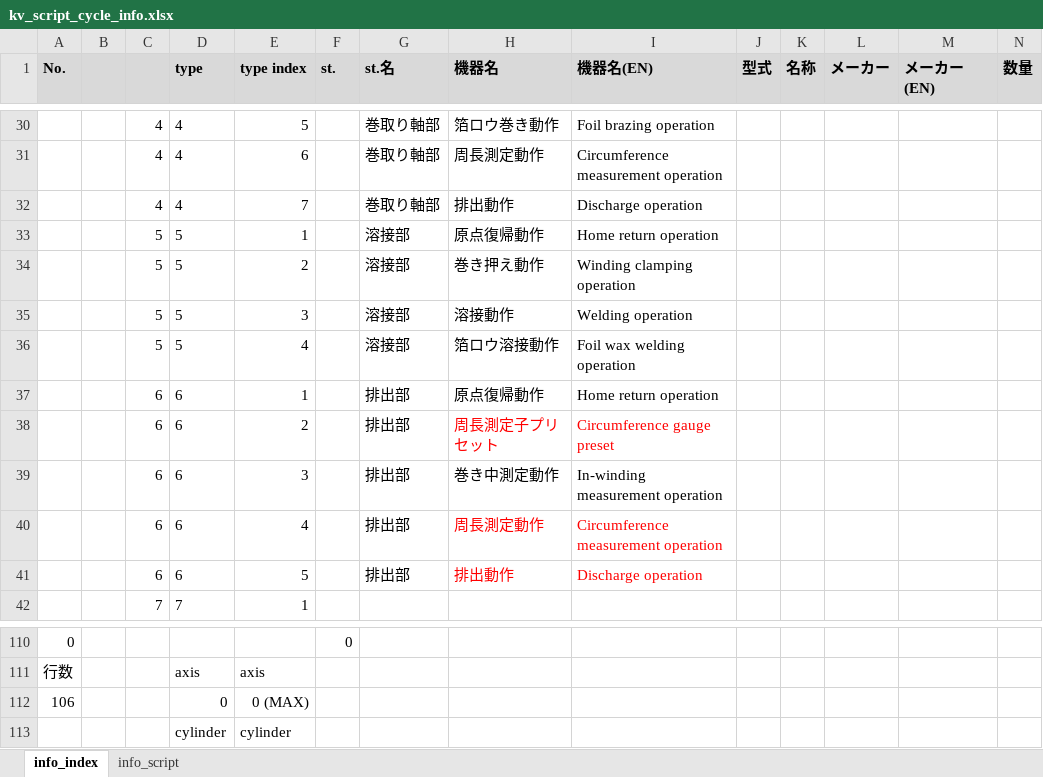
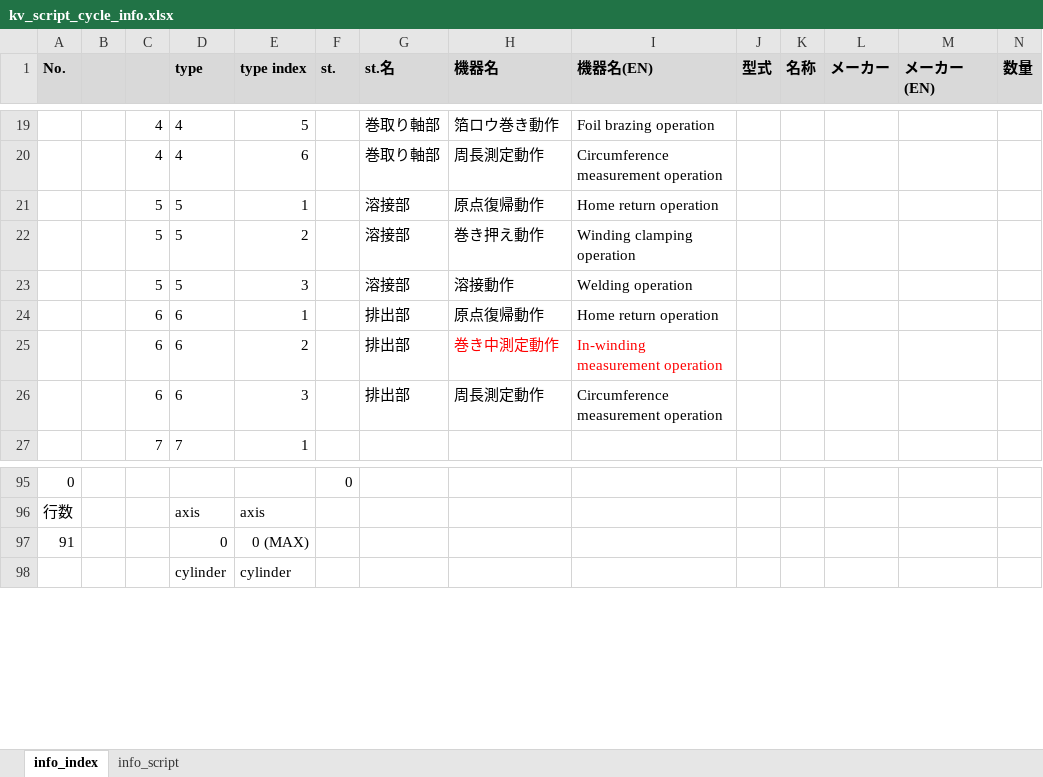
Before and after one commit to t-kumagai-130/hg-0025-0016_kv-x520, an Excel workbook: doc/kv_script_cycle_info.xlsx, sheet info_index, drawn as a sheet; only a part is shown, gaps mark what is left out; values as stored, in another font and other column widths than the file's, no borders; charts and pictures and conditional formats not drawn; removed rows and columns are numbered as before the commit, all else as after; rows hold the shown columns only; the diff covers the shown part only; the diff names each change by its address in the sheet, - before the commit and + after, or states it on an @@ line.

```diff
--- a/doc/kv_script_cycle_info.xlsx (sheet info_index)
+++ b/doc/kv_script_cycle_info.xlsx (sheet info_index)
-row 32:  |  | 4 | 4 | 7 |  | 巻取り軸部 | 排出動作 | Discharge operation
-row 36:  |  | 5 | 5 | 4 |  | 溶接部 | 箔ロウ溶接動作 | Foil wax welding operation
-row 38:  |  | 6 | 6 | 2 |  | 排出部 | 周長測定子プリセット | Circumference gauge preset
-E25 (type index): 3
+E25 (type index): 2
-H25:I25 text colour: black
+H25:I25 text colour: #FF0000
-E26 (type index): 4
+E26 (type index): 3
-H26:I26 text colour: #FF0000
+H26:I26 text colour: black
-row 41:  |  | 6 | 6 | 5 |  | 排出部 | 排出動作 | Discharge operation
-A97 (No.): 106
+A97 (No.): 91
```
Also changed, not shown: 11 removed rows and 16 edited cells elsewhere in this sheet, sheet info_script, formulas that keep their value, charts or pictures, 11 other files.
